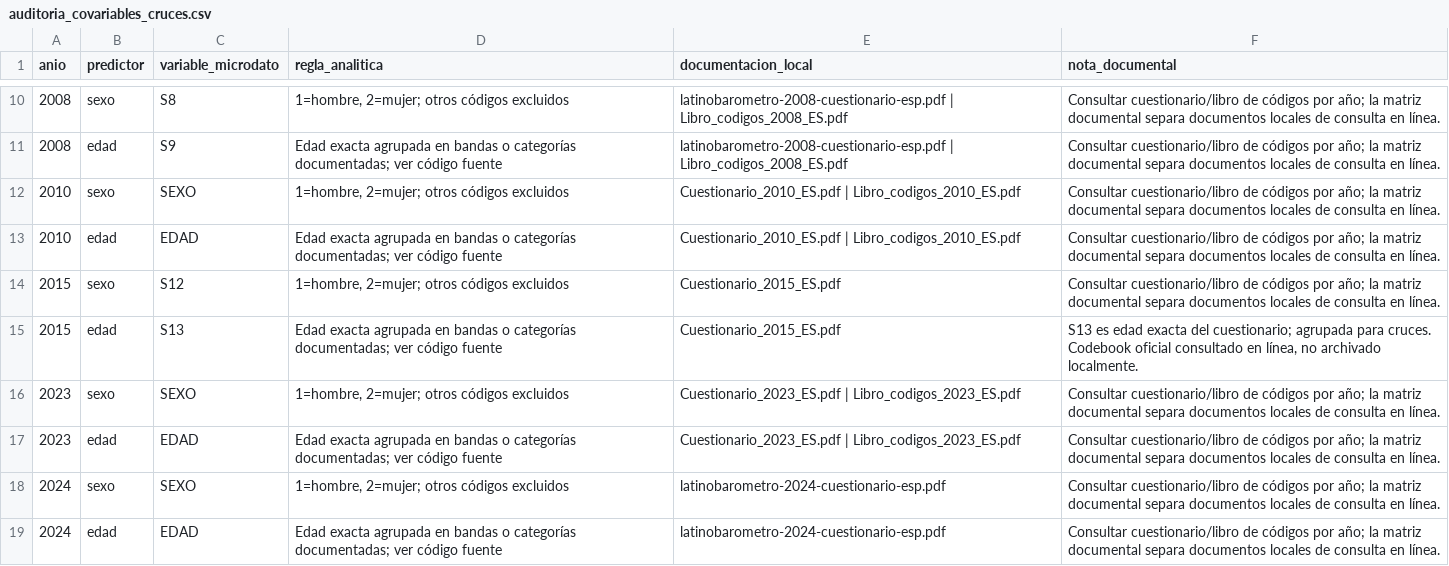
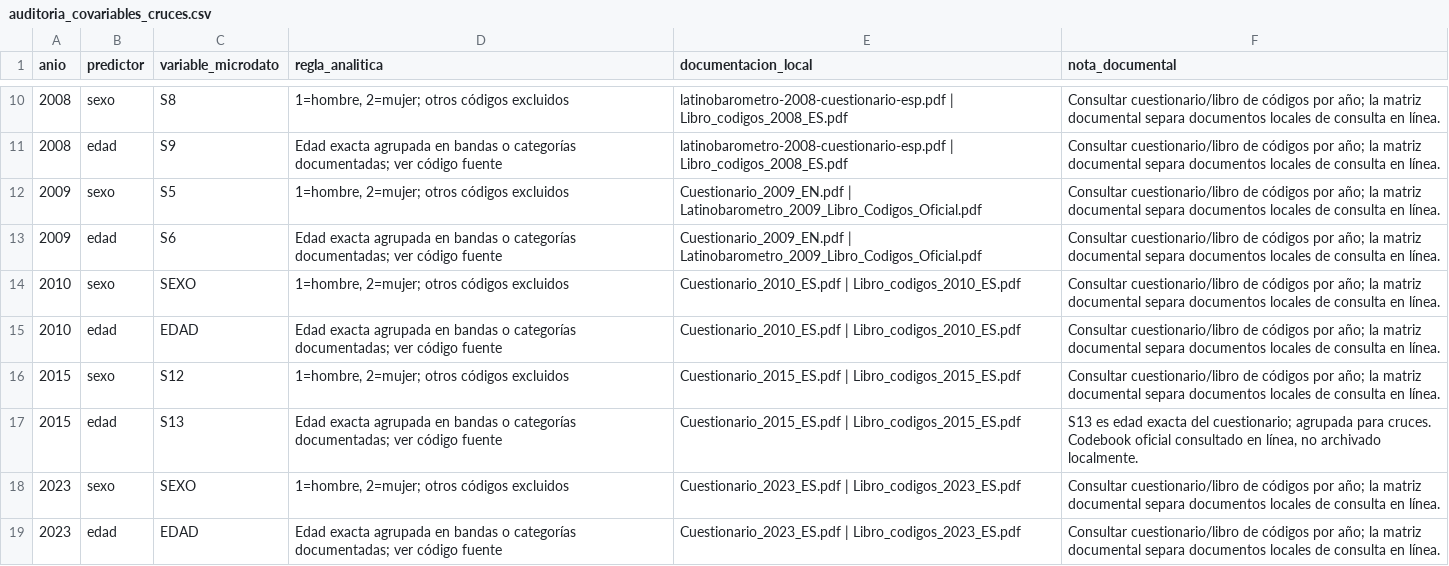
Before and after one commit to MonsieurUlupica/latinobarometro-bolivia-laboratorio, a CSV file: Latinobarometro_historico_Bolivia/analisis_exhaustivo/resultados/auditoria_covariables_cruces.csv, drawn as a sheet; only a part is shown, gaps mark what is left out; the shorter side is filled out with more unchanged rows.

```diff
--- a/Latinobarometro_historico_Bolivia/analisis_exhaustivo/resultados/auditoria_covariables_cruces.csv
+++ b/Latinobarometro_historico_Bolivia/analisis_exhaustivo/resultados/auditoria_covariables_cruces.csv
@@ -11,6 +11,8 @@
 2008,"edad","S9","Edad exacta agrupada en bandas o categorías documentadas; ver código fuente","latinobarometro-2008-cuestionario-esp.pdf | Libro_codigos_2008_ES.pdf","Consultar cuestionario/libro de códigos por año; la matriz documental separa documentos locales de consulta en línea."
+2009,"sexo","S5","1=hombre, 2=mujer; otros códigos excluidos","Cuestionario_2009_EN.pdf | Latinobarometro_2009_Libro_Codigos_Oficial.pdf","Consultar cuestionario/libro de códigos por año; la matriz documental separa documentos locales de consulta en línea."
+2009,"edad","S6","Edad exacta agrupada en bandas o categorías documentadas; ver código fuente","Cuestionario_2009_EN.pdf | Latinobarometro_2009_Libro_Codigos_Oficial.pdf","Consultar cuestionario/libro de códigos por año; la matriz documental separa documentos locales de consulta en línea."
 2010,"sexo","SEXO","1=hombre, 2=mujer; otros códigos excluidos","Cuestionario_2010_ES.pdf | Libro_codigos_2010_ES.pdf","Consultar cuestionario/libro de códigos por año; la matriz documental separa documentos locales de consulta en línea."
 2010,"edad","EDAD","Edad exacta agrupada en bandas o categorías documentadas; ver código fuente","Cuestionario_2010_ES.pdf | Libro_codigos_2010_ES.pdf","Consultar cuestionario/libro de códigos por año; la matriz documental separa documentos locales de consulta en línea."
-2015,"sexo","S12","1=hombre, 2=mujer; otros códigos excluidos","Cuestionario_2015_ES.pdf","Consultar cuestionario/libro de códigos por año; la matriz documental separa documentos locales de consulta en línea."
-2015,"edad","S13","Edad exacta agrupada en bandas o categorías documentadas; ver código fuente","Cuestionario_2015_ES.pdf","S13 es edad exacta del cuestionario; agrupada para cruces. Codebook oficial consultado en línea, no archivado localmente."
+2015,"sexo","S12","1=hombre, 2=mujer; otros códigos excluidos","Cuestionario_2015_ES.pdf | Libro_codigos_2015_ES.pdf","Consultar cuestionario/libro de códigos por año; la matriz documental separa documentos locales de consulta en línea."
+2015,"edad","S13","Edad exacta agrupada en bandas o categorías documentadas; ver código fuente","Cuestionario_2015_ES.pdf | Libro_codigos_2015_ES.pdf","S13 es edad exacta del cuestionario; agrupada para cruces. Codebook oficial consultado en línea, no archivado localmente."
 2023,"sexo","SEXO","1=hombre, 2=mujer; otros códigos excluidos","Cuestionario_2023_ES.pdf | Libro_codigos_2023_ES.pdf","Consultar cuestionario/libro de códigos por año; la matriz documental separa documentos locales de consulta en línea."
```
Also changed, not shown: Latinobarometro_historico_Bolivia/analisis_exhaustivo/resultados/diccionario_mediciones_directas.csv, Latinobarometro_historico_Bolivia/analisis_exhaustivo/resultados/distribucion_completa_respuestas.csv, 46 other files.
